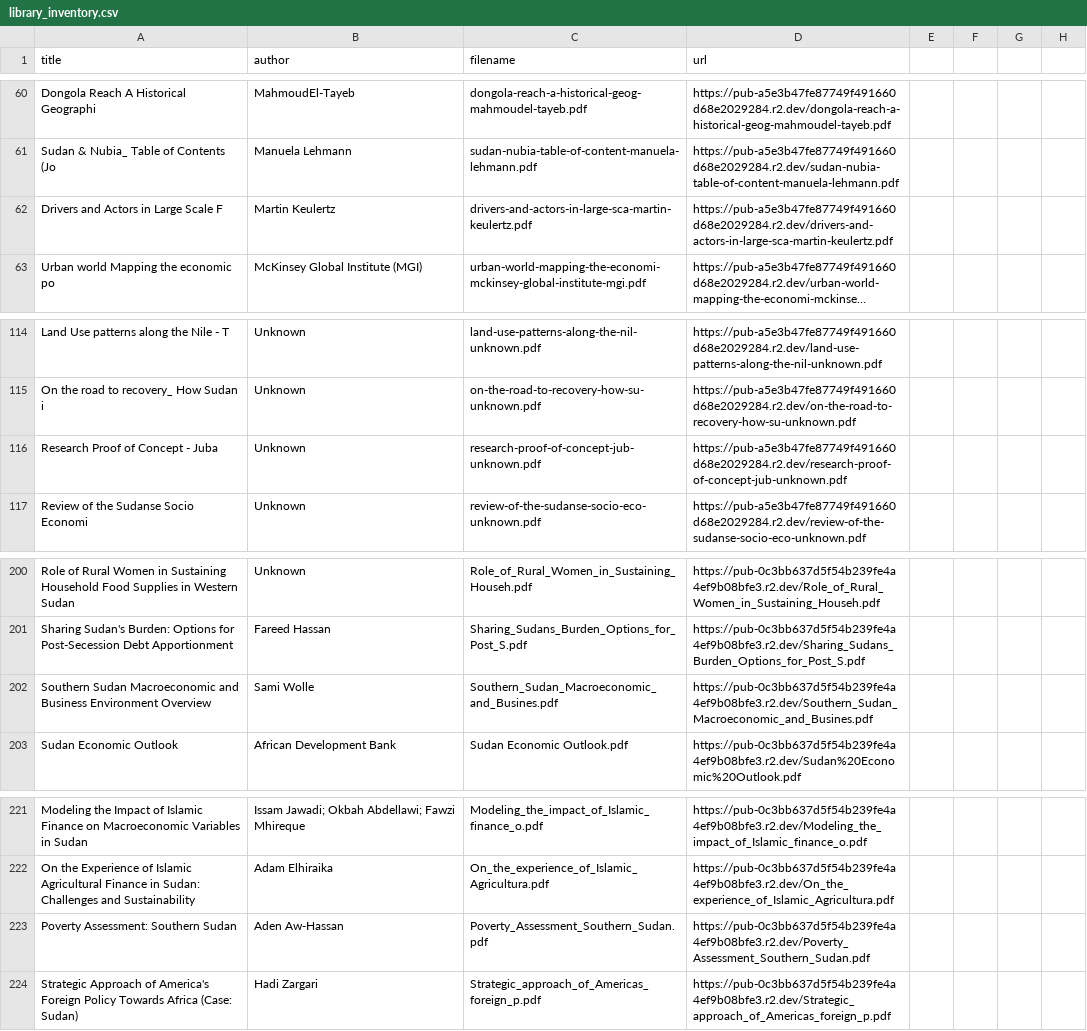
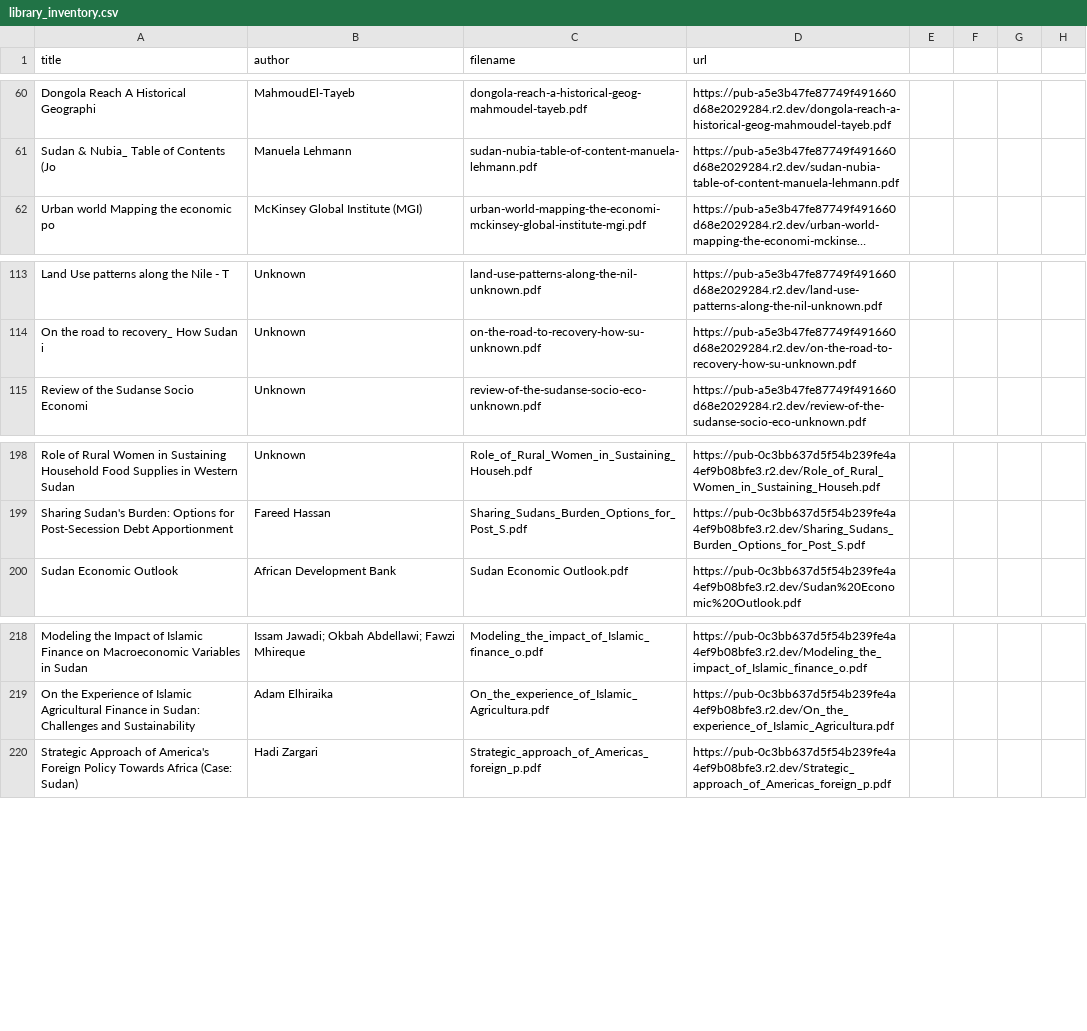
Before and after one commit to beewax/Kandaka, a CSV file: library_inventory.csv, drawn as a sheet; only a part is shown, gaps mark what is left out; long unchanged cells end in …; the diff names each change by its address in the sheet, - before the commit and + after, or states it on an @@ line.

Commit message:
Remove 13 South Sudan entries; scope library to Sudan only; fix doc count to 500

```diff
--- a/library_inventory.csv
+++ b/library_inventory.csv
-row 62: Drivers and Actors in Large Scale F | Martin Keulertz | drivers-and-actors-in-large-sca-martin-keulertz.pdf | https://pub-a5e3b47fe87749f491660d68e2029284.r2.dev/drivers-and-actors-in-large-sca-martin-keulertz.pdf
-row 116: Research Proof of Concept - Juba | Unknown | research-proof-of-concept-jub-unknown.pdf | https://pub-a5e3b47fe87749f491660d68e2029284.r2.dev/research-proof-of-concept-jub-unknown.pdf
-row 202: Southern Sudan Macroeconomic and Business Environment Overview | Sami Wolle | Southern_Sudan_Macroeconomic_and_Busines.pdf | https://pub-0c3bb637d5f54b239fe4a4ef9b08bfe3.r2.dev/Southern_Sudan_Macroeconomic_and_Busines.pdf
-row 223: Poverty Assessment: Southern Sudan | Aden Aw-Hassan | Poverty_Assessment_Southern_Sudan.pdf | https://pub-0c3bb637d5f54b239fe4a4ef9b08bfe3.r2.dev/Poverty_Assessment_Southern_Sudan.pdf
```
Also changed, not shown: 4 other files.
